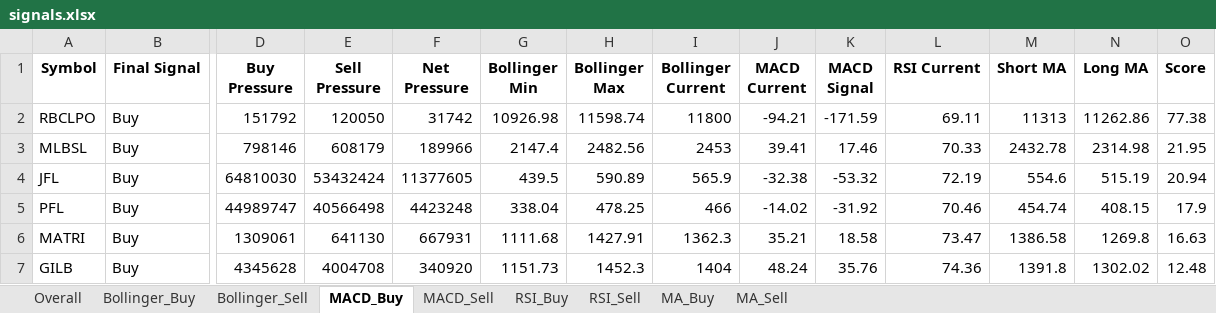
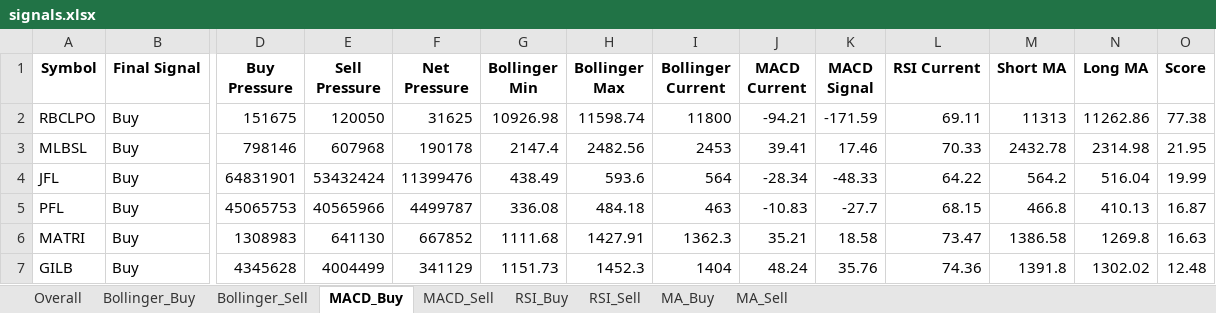
Before and after one commit to subediparas5/nepse-signaling, an Excel workbook: signals.xlsx, sheet MACD_Buy, drawn as a sheet; only a part is shown, gaps mark what is left out; values as stored, in another font and other column widths than the file's, no borders; the diff covers the shown part only; the diff names each change by its address in the sheet, - before the commit and + after, or states it on an @@ line.

```diff
--- a/signals.xlsx (sheet MACD_Buy)
+++ b/signals.xlsx (sheet MACD_Buy)
-D2 (Buy Pressure): 151792
+D2 (Buy Pressure): 151675
-F2 (Net Pressure): 31742
+F2 (Net Pressure): 31625
-E3 (Sell Pressure): 608179
+E3 (Sell Pressure): 607968
-F3 (Net Pressure): 189966
+F3 (Net Pressure): 190178
-D4 (Buy Pressure): 64810030
+D4 (Buy Pressure): 64831901
-F4 (Net Pressure): 11377605
+F4 (Net Pressure): 11399476
-G4 (Bollinger Min): 439.5
+G4 (Bollinger Min): 438.49
-H4 (Bollinger Max): 590.89
+H4 (Bollinger Max): 593.6
-I4 (Bollinger Current): 565.9
+I4 (Bollinger Current): 564
-J4 (MACD Current): -32.38
+J4 (MACD Current): -28.34
-K4 (MACD Signal): -53.32
+K4 (MACD Signal): -48.33
-L4 (RSI Current): 72.19
+L4 (RSI Current): 64.22
-M4 (Short MA): 554.6
+M4 (Short MA): 564.2
-N4 (Long MA): 515.19
+N4 (Long MA): 516.04
-O4 (Score): 20.94
+O4 (Score): 19.99
-D5 (Buy Pressure): 44989747
+D5 (Buy Pressure): 45065753
-E5 (Sell Pressure): 40566498
+E5 (Sell Pressure): 40565966
-F5 (Net Pressure): 4423248
+F5 (Net Pressure): 4499787
-G5 (Bollinger Min): 338.04
+G5 (Bollinger Min): 336.08
-H5 (Bollinger Max): 478.25
+H5 (Bollinger Max): 484.18
-I5 (Bollinger Current): 466
+I5 (Bollinger Current): 463
-J5 (MACD Current): -14.02
+J5 (MACD Current): -10.83
-K5 (MACD Signal): -31.92
+K5 (MACD Signal): -27.7
-L5 (RSI Current): 70.46
+L5 (RSI Current): 68.15
-M5 (Short MA): 454.74
+M5 (Short MA): 466.8
-N5 (Long MA): 408.15
+N5 (Long MA): 410.13
-O5 (Score): 17.9
+O5 (Score): 16.87
-D6 (Buy Pressure): 1309061
+D6 (Buy Pressure): 1308983
-F6 (Net Pressure): 667931
+F6 (Net Pressure): 667852
-E7 (Sell Pressure): 4004708
+E7 (Sell Pressure): 4004499
-F7 (Net Pressure): 340920
+F7 (Net Pressure): 341129
```
Also changed, not shown: 2 added rows, 5 removed rows and 92 edited cells elsewhere in this sheet, sheet Overall, sheet MA_Buy, sheet RSI_Buy, sheet Bollinger_Buy, sheet RSI_Sell, sheet Bollinger_Sell, 2 more sheets.
